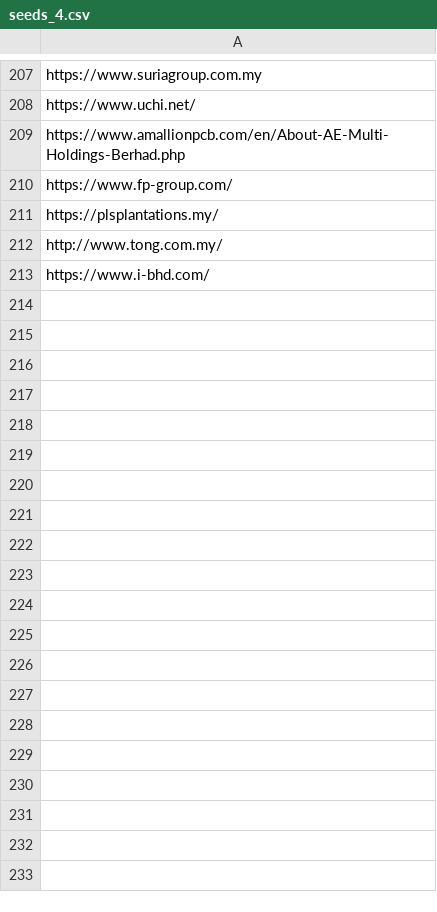
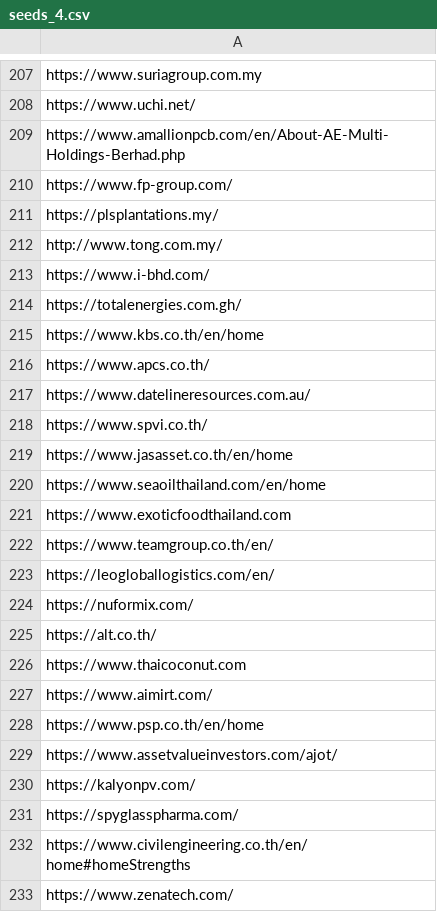
Before and after one commit to Shyamlseg/website-url-collector, a CSV file: seeds/seeds_4.csv, drawn as a sheet; only a part is shown, gaps mark what is left out; the diff covers the shown part only; the diff names each change by its address in the sheet, - before the commit and + after, or states it on an @@ line.

Commit message:
Update seeds_4.csv

```diff
--- a/seeds/seeds_4.csv
+++ b/seeds/seeds_4.csv
+row 214: https://totalenergies.com.gh/
+row 215: https://www.kbs.co.th/en/home
+row 216: https://www.apcs.co.th/
+row 217: https://www.datelineresources.com.au/
+row 218: https://www.spvi.co.th/
+row 219: https://www.jasasset.co.th/en/home
+row 220: https://www.seaoilthailand.com/en/home
+row 221: https://www.exoticfoodthailand.com
+row 222: https://www.teamgroup.co.th/en/
+row 223: https://leogloballogistics.com/en/
+row 224: https://nuformix.com/
+row 225: https://alt.co.th/
+row 226: https://www.thaicoconut.com
+row 227: https://www.aimirt.com/
+row 228: https://www.psp.co.th/en/home
+row 229: https://www.assetvalueinvestors.com/ajot/
+row 230: https://kalyonpv.com/
+row 231: https://spyglasspharma.com/
+row 232: https://www.civilengineering.co.th/en/home#homeStrengths
+row 233: https://www.zenatech.com/
```
Also changed, not shown: 15 added rows elsewhere in this file.
